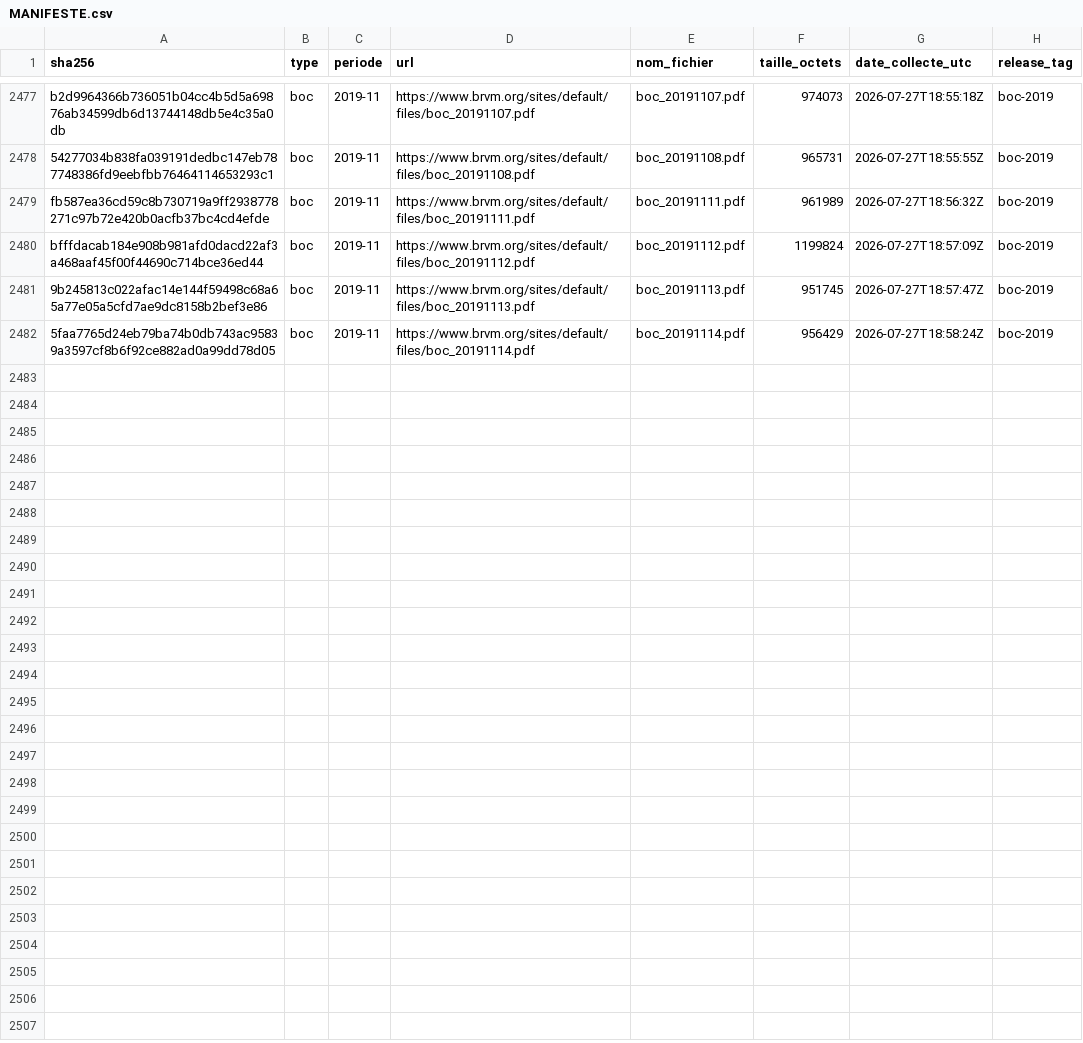
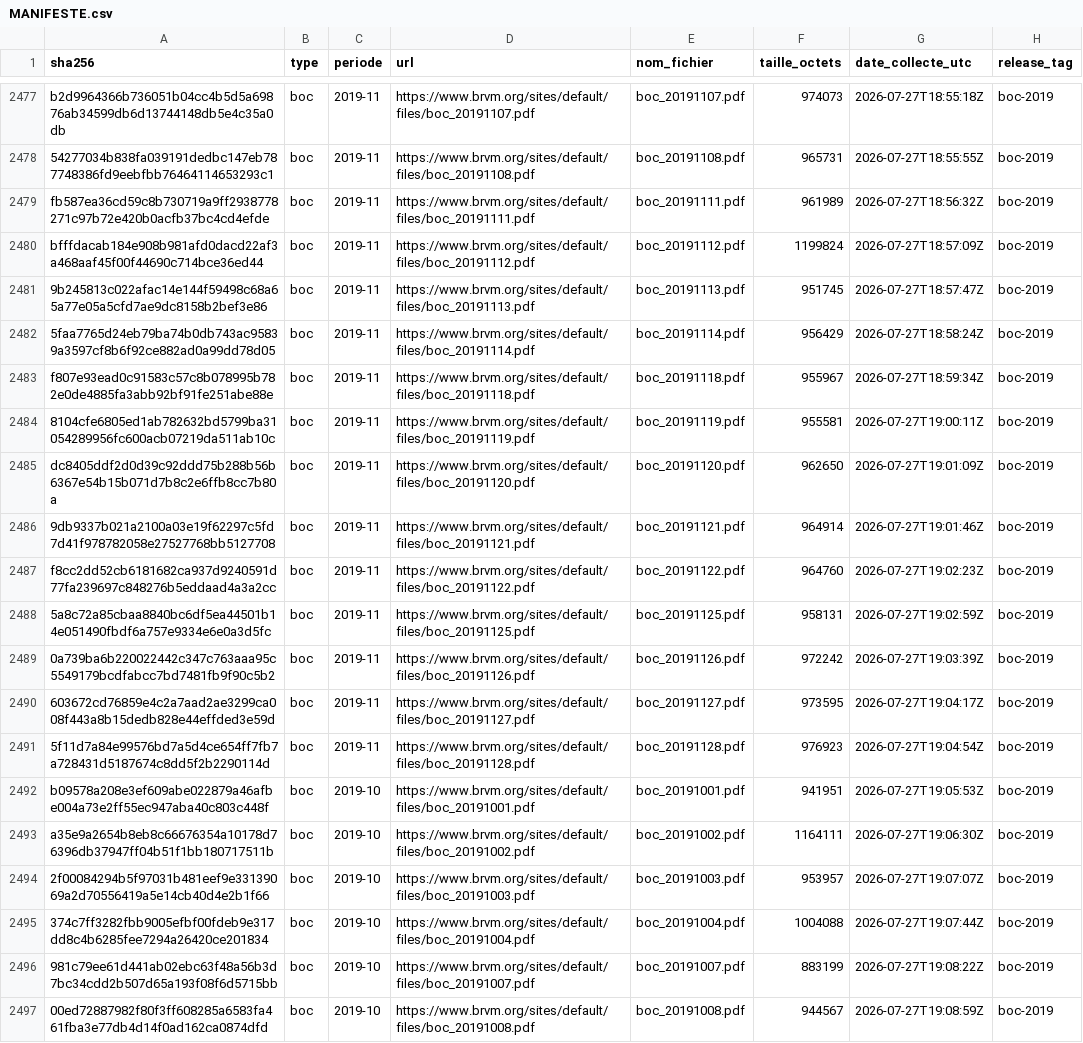
Before and after one commit to armelrosario-sys/brvm-data-pipeline, a CSV file: MANIFESTE.csv, drawn as a sheet; only a part is shown, gaps mark what is left out.

```diff
--- a/MANIFESTE.csv
+++ b/MANIFESTE.csv
@@ -2482 +2482,16 @@ bfffdacab184e908b981afd0dacd22af3a468aaf45f00f44690c714bce36ed44,boc,2019-11,htt
 5faa7765d24eb79ba74b0db743ac95839a3597cf8b6f92ce882ad0a99dd78d05,boc,2019-11,https://www.brvm.org/sites/default/files/boc_20191114.pdf,boc_20191114.pdf,956429,2026-07-27T18:58:24Z,boc-2019
+f807e93ead0c91583c57c8b078995b782e0de4885fa3abb92bf91fe251abe88e,boc,2019-11,https://www.brvm.org/sites/default/files/boc_20191118.pdf,boc_20191118.pdf,955967,2026-07-27T18:59:34Z,boc-2019
+8104cfe6805ed1ab782632bd5799ba31054289956fc600acb07219da511ab10c,boc,2019-11,https://www.brvm.org/sites/default/files/boc_20191119.pdf,boc_20191119.pdf,955581,2026-07-27T19:00:11Z,boc-2019
+dc8405ddf2d0d39c92ddd75b288b56b6367e54b15b071d7b8c2e6ffb8cc7b80a,boc,2019-11,https://www.brvm.org/sites/default/files/boc_20191120.pdf,boc_20191120.pdf,962650,2026-07-27T19:01:09Z,boc-2019
+9db9337b021a2100a03e19f62297c5fd7d41f978782058e27527768bb5127708,boc,2019-11,https://www.brvm.org/sites/default/files/boc_20191121.pdf,boc_20191121.pdf,964914,2026-07-27T19:01:46Z,boc-2019
+f8cc2dd52cb6181682ca937d9240591d77fa239697c848276b5eddaad4a3a2cc,boc,2019-11,https://www.brvm.org/sites/default/files/boc_20191122.pdf,boc_20191122.pdf,964760,2026-07-27T19:02:23Z,boc-2019
+5a8c72a85cbaa8840bc6df5ea44501b14e051490fbdf6a757e9334e6e0a3d5fc,boc,2019-11,https://www.brvm.org/sites/default/files/boc_20191125.pdf,boc_20191125.pdf,958131,2026-07-27T19:02:59Z,boc-2019
+0a739ba6b220022442c347c763aaa95c5549179bcdfabcc7bd7481fb9f90c5b2,boc,2019-11,https://www.brvm.org/sites/default/files/boc_20191126.pdf,boc_20191126.pdf,972242,2026-07-27T19:03:39Z,boc-2019
+603672cd76859e4c2a7aad2ae3299ca008f443a8b15dedb828e44effded3e59d,boc,2019-11,https://www.brvm.org/sites/default/files/boc_20191127.pdf,boc_20191127.pdf,973595,2026-07-27T19:04:17Z,boc-2019
+5f11d7a84e99576bd7a5d4ce654ff7fb7a728431d5187674c8dd5f2b2290114d,boc,2019-11,https://www.brvm.org/sites/default/files/boc_20191128.pdf,boc_20191128.pdf,976923,2026-07-27T19:04:54Z,boc-2019
+b09578a208e3ef609abe022879a46afbe004a73e2ff55ec947aba40c803c448f,boc,2019-10,https://www.brvm.org/sites/default/files/boc_20191001.pdf,boc_20191001.pdf,941951,2026-07-27T19:05:53Z,boc-2019
+a35e9a2654b8eb8c66676354a10178d76396db37947ff04b51f1bb180717511b,boc,2019-10,https://www.brvm.org/sites/default/files/boc_20191002.pdf,boc_20191002.pdf,1164111,2026-07-27T19:06:30Z,boc-2019
+2f00084294b5f97031b481eef9e33139069a2d70556419a5e14cb40d4e2b1f66,boc,2019-10,https://www.brvm.org/sites/default/files/boc_20191003.pdf,boc_20191003.pdf,953957,2026-07-27T19:07:07Z,boc-2019
+374c7ff3282fbb9005efbf00fdeb9e317dd8c4b6285fee7294a26420ce201834,boc,2019-10,https://www.brvm.org/sites/default/files/boc_20191004.pdf,boc_20191004.pdf,1004088,2026-07-27T19:07:44Z,boc-2019
+981c79ee61d441ab02ebc63f48a56b3d7bc34cdd2b507d65a193f08f6d5715bb,boc,2019-10,https://www.brvm.org/sites/default/files/boc_20191007.pdf,boc_20191007.pdf,883199,2026-07-27T19:08:22Z,boc-2019
+00ed72887982f80f3ff608285a6583fa461fba3e77db4d14f0ad162ca0874dfd,boc,2019-10,https://www.brvm.org/sites/default/files/boc_20191008.pdf,boc_20191008.pdf,944567,2026-07-27T19:08:59Z,boc-2019
```
Also changed, not shown: 3 other files.
